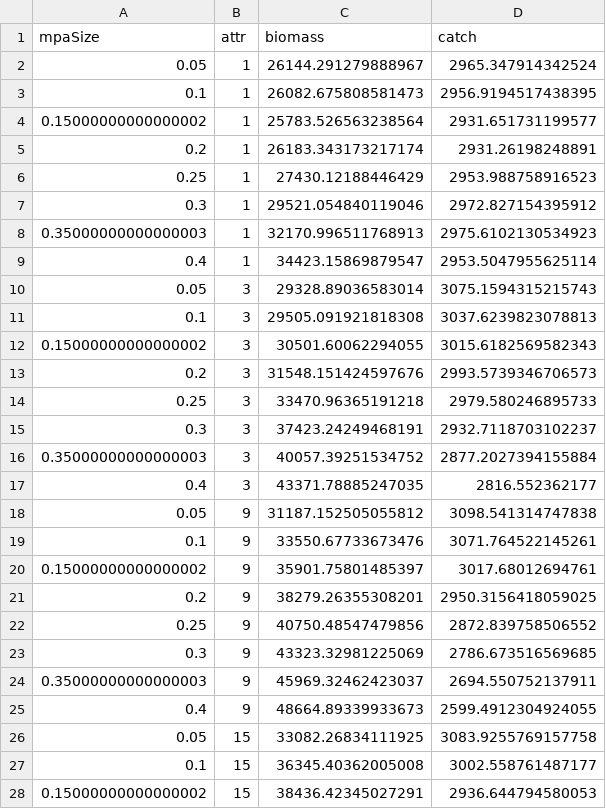
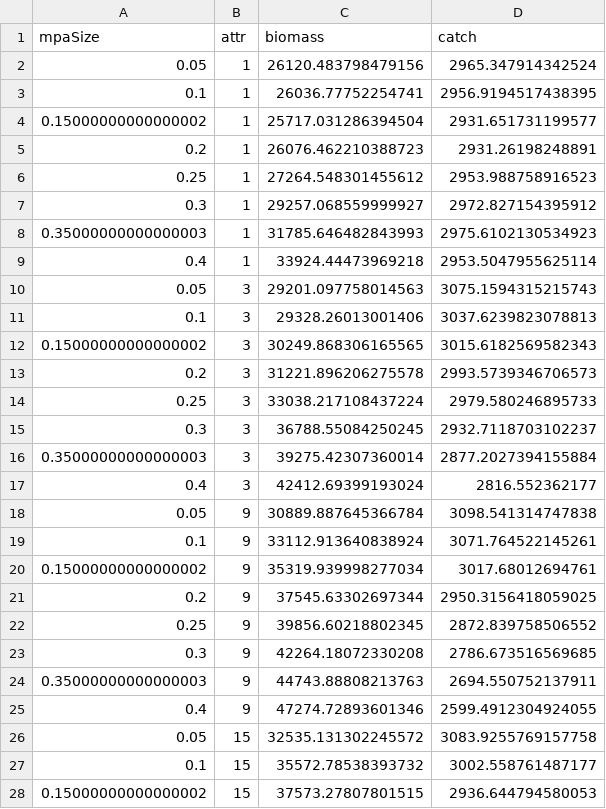
Before and after one commit to couture322/oceanFarms, a CSV file: runs/constantEffortMSY/farmEq_msAttCELg.csv, drawn as a sheet; only a part is shown; the diff covers the shown part only.

```diff
--- a/runs/constantEffortMSY/farmEq_msAttCELg.csv
+++ b/runs/constantEffortMSY/farmEq_msAttCELg.csv
@@ -1,28 +1,28 @@
 mpaSize,attr,biomass,catch
-0.05,1,26144.291279888967,2965.347914342524
-0.1,1,26082.675808581473,2956.9194517438395
-0.15000000000000002,1,25783.526563238564,2931.651731199577
-0.2,1,26183.343173217174,2931.26198248891
-0.25,1,27430.12188446429,2953.988758916523
-0.3,1,29521.054840119046,2972.827154395912
-0.35000000000000003,1,32170.996511768913,2975.6102130534923
-0.4,1,34423.15869879547,2953.5047955625114
-0.05,3,29328.89036583014,3075.1594315215743
-0.1,3,29505.091921818308,3037.6239823078813
-0.15000000000000002,3,30501.60062294055,3015.6182569582343
-0.2,3,31548.151424597676,2993.5739346706573
-0.25,3,33470.96365191218,2979.580246895733
-0.3,3,37423.24249468191,2932.7118703102237
-0.35000000000000003,3,40057.39251534752,2877.2027394155884
-0.4,3,43371.78885247035,2816.552362177
-0.05,9,31187.152505055812,3098.541314747838
-0.1,9,33550.67733673476,3071.764522145261
-0.15000000000000002,9,35901.75801485397,3017.68012694761
-0.2,9,38279.26355308201,2950.3156418059025
-0.25,9,40750.48547479856,2872.839758506552
-0.3,9,43323.32981225069,2786.673516569685
-0.35000000000000003,9,45969.32462423037,2694.550752137911
-0.4,9,48664.89339933673,2599.4912304924055
-0.05,15,33082.26834111925,3083.9255769157758
-0.1,15,36345.40362005008,3002.558761487177
-0.15000000000000002,15,38436.42345027291,2936.644794580053
+0.05,1,26120.483798479156,2965.347914342524
+0.1,1,26036.77752254741,2956.9194517438395
+0.15000000000000002,1,25717.031286394504,2931.651731199577
+0.2,1,26076.462210388723,2931.26198248891
+0.25,1,27264.548301455612,2953.988758916523
+0.3,1,29257.068559999927,2972.827154395912
+0.35000000000000003,1,31785.646482843993,2975.6102130534923
+0.4,1,33924.44473969218,2953.5047955625114
+0.05,3,29201.097758014563,3075.1594315215743
+0.1,3,29328.26013001406,3037.6239823078813
+0.15000000000000002,3,30249.868306165565,3015.6182569582343
+0.2,3,31221.896206275578,2993.5739346706573
+0.25,3,33038.217108437224,2979.580246895733
+0.3,3,36788.55084250245,2932.7118703102237
+0.35000000000000003,3,39275.42307360014,2877.2027394155884
+0.4,3,42412.69399193024,2816.552362177
+0.05,9,30889.887645366784,3098.541314747838
+0.1,9,33112.913640838924,3071.764522145261
+0.15000000000000002,9,35319.939998277034,3017.68012694761
+0.2,9,37545.63302697344,2950.3156418059025
+0.25,9,39856.60218802345,2872.839758506552
+0.3,9,42264.18072330208,2786.673516569685
+0.35000000000000003,9,44743.88808213763,2694.550752137911
+0.4,9,47274.72893601346,2599.4912304924055
+0.05,15,32535.131302245572,3083.9255769157758
+0.1,15,35572.78538393732,3002.558761487177
+0.15000000000000002,15,37573.27807801515,2936.644794580053
```
Also changed, not shown: 5 edited cells elsewhere in this file, runs/constantEffortMSY/farmEq_msAttCEXSm.csv, runs/constantEffortMSY/timeJattCE_perc.csv, 6 other files.
